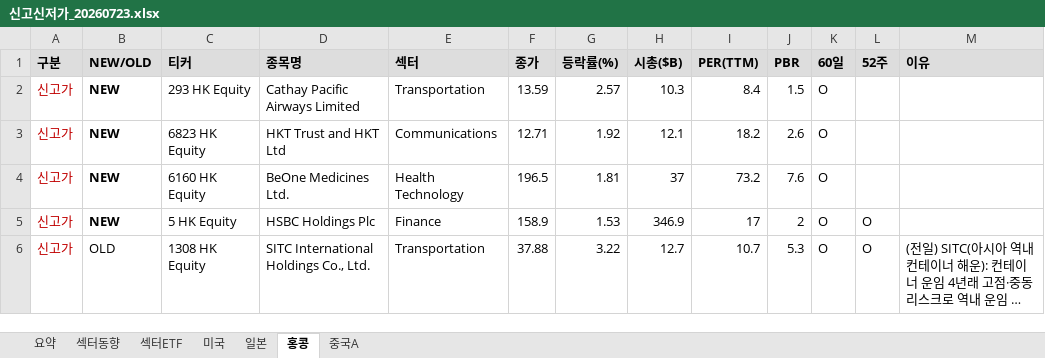
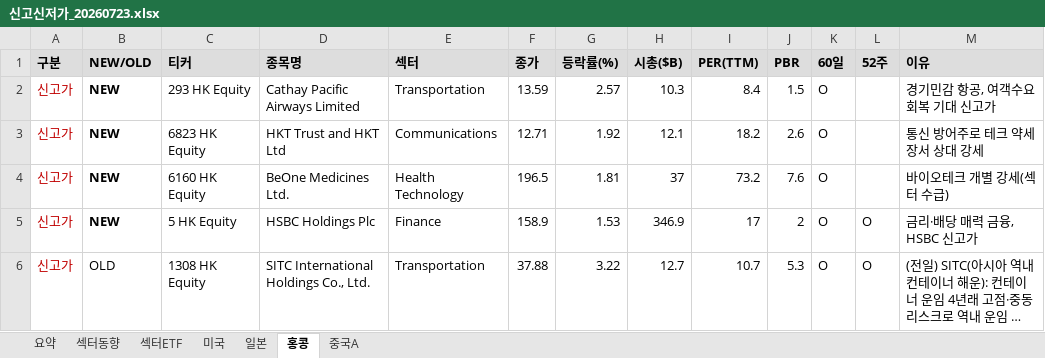
Before and after one commit to cm1n/highlowscreen, an Excel workbook: 신고신저가_20260723.xlsx, sheet 홍콩, drawn as a sheet; long unchanged cells end in …; values as stored, in another font and other column widths than the file's, no borders; the diff names each change by its address in the sheet, - before the commit and + after, or states it on an @@ line.

```diff
--- a/신고신저가_20260723.xlsx (sheet 홍콩)
+++ b/신고신저가_20260723.xlsx (sheet 홍콩)
-M2 (이유): (empty)
+M2 (이유): 경기민감 항공, 여객수요 회복 기대 신고가
-M3 (이유): (empty)
+M3 (이유): 통신 방어주로 테크 약세장서 상대 강세
-M4 (이유): (empty)
+M4 (이유): 바이오테크 개별 강세(섹터 수급)
-M5 (이유): (empty)
+M5 (이유): 금리·배당 매력 금융, HSBC 신고가
```
Also changed, not shown: sheet 미국, sheet 요약, sheet 중국A, sheet 일본, 1 other file.
